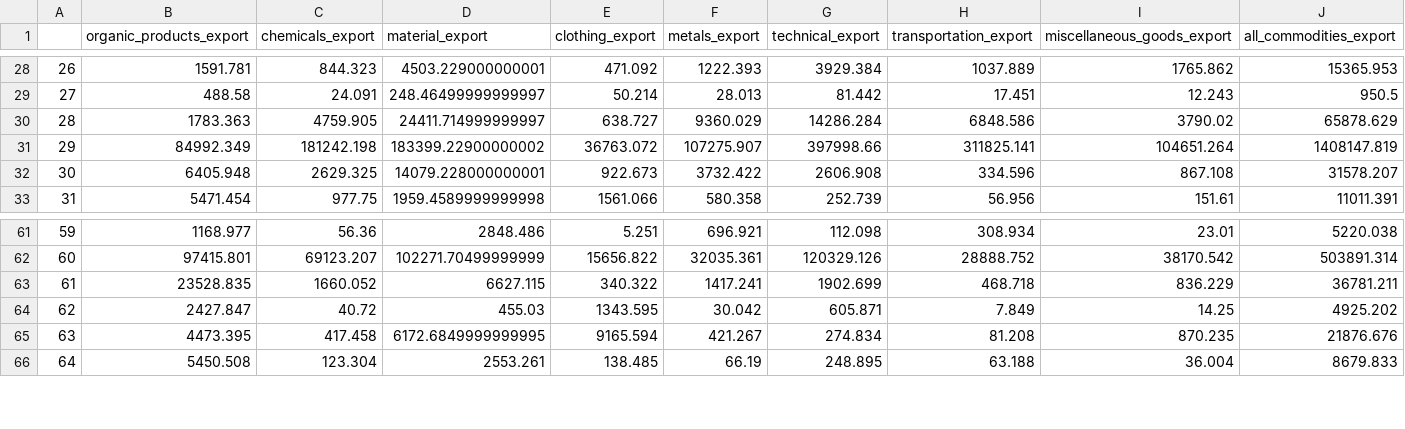
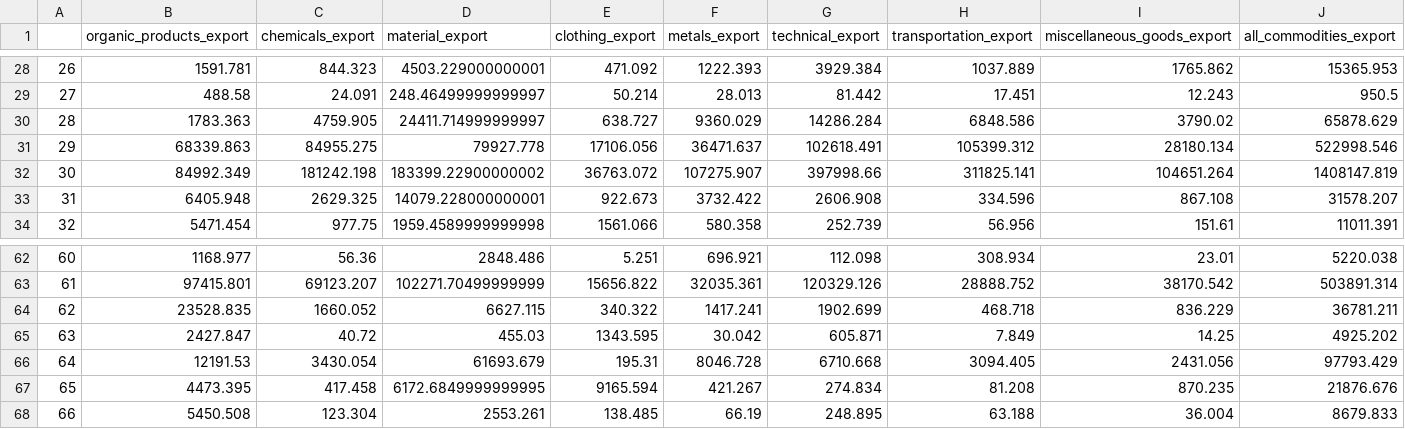
Before and after one commit to johnx25bd/casa-digital-visualisation, a CSV file: data/Final Data/globalData_reCat.csv, drawn as a sheet; only a part is shown, gaps mark what is left out; addresses are those after the commit; rows hold the shown columns only; the diff names each change by its address in the sheet, - before the commit and + after, or states it on an @@ line.

```diff
--- a/data/Final Data/globalData_reCat.csv
+++ b/data/Final Data/globalData_reCat.csv
+row 31: 29 | 68339.863 | 84955.275 | 79927.778 | 17106.056 | 36471.637 | 102618.491 | 105399.312 | 28180.134 | 522998.546
@@ column A renumbered from row 32 down @@
+row 66: 64 | 12191.53 | 3430.054 | 61693.679 | 195.31 | 8046.728 | 6710.668 | 3094.405 | 2431.056 | 97793.429
```
Also changed, not shown: 2 other files.
